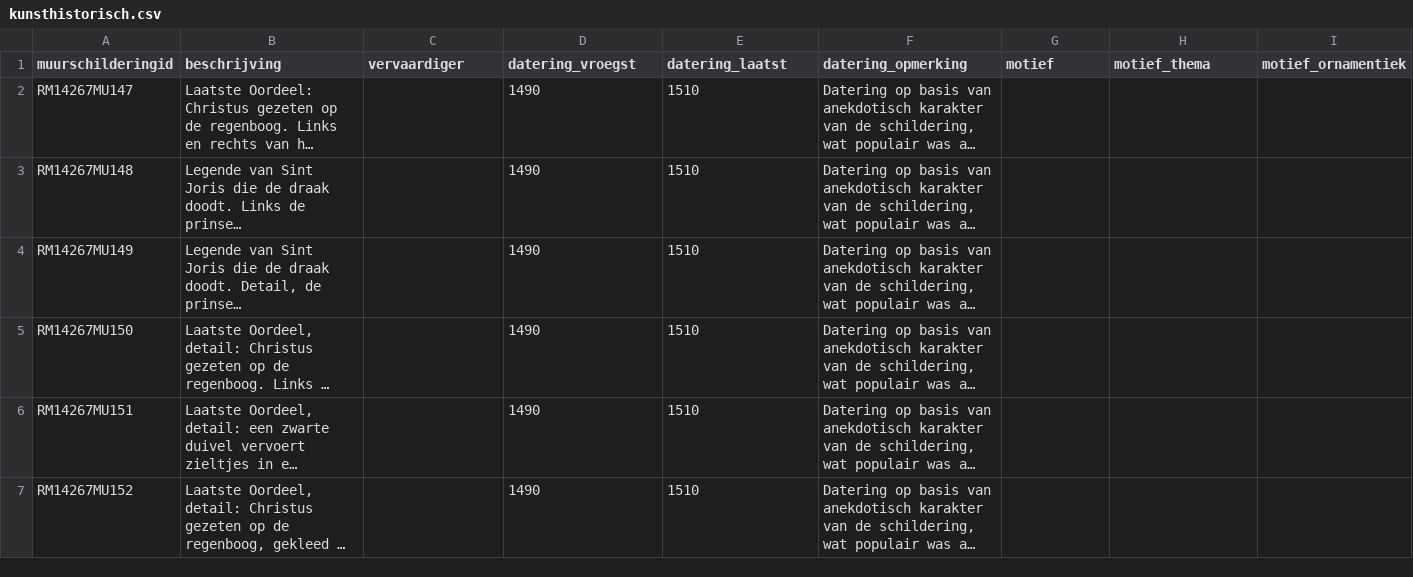
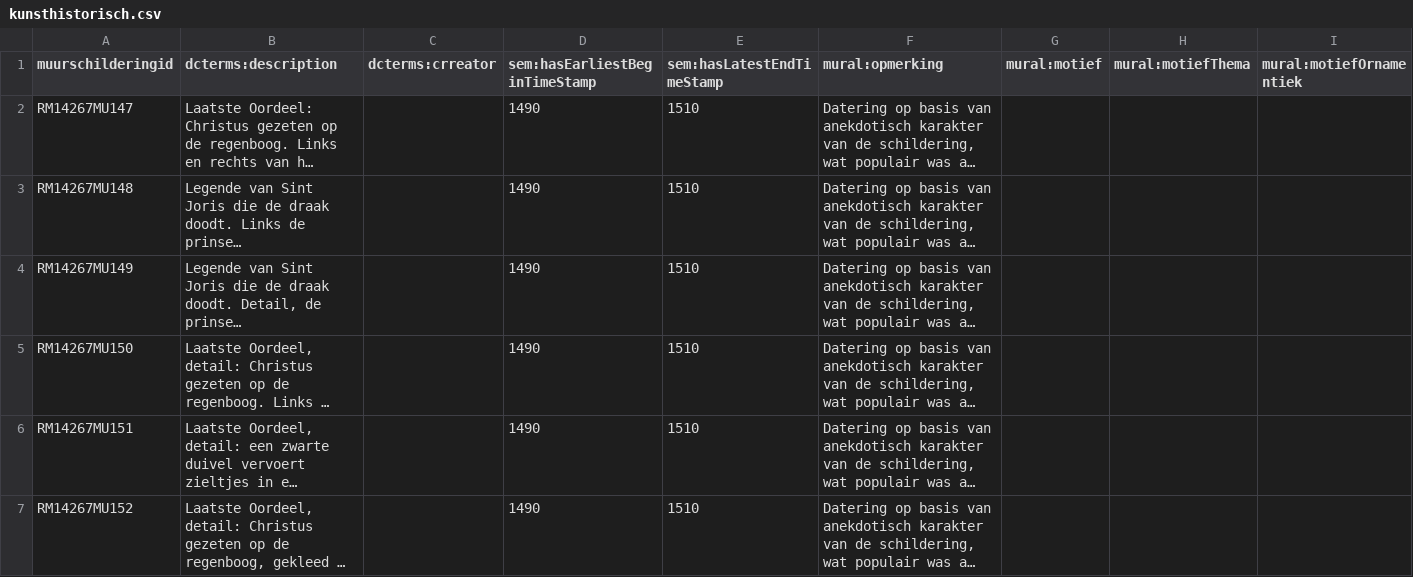
Before and after one commit to mmmenno/muurschilderingen, a CSV file: data/kunsthistorisch.csv, drawn as a sheet; only a part is shown; long unchanged cells end in …; the diff covers the shown part only; the diff names each change by its address in the sheet, - before the commit and + after, or states it on an @@ line.

```diff
--- a/data/kunsthistorisch.csv
+++ b/data/kunsthistorisch.csv
-B1: beschrijving
+B1: dcterms:description
-C1: vervaardiger
+C1: dcterms:crreator
-D1: datering_vroegst
+D1: sem:hasEarliestBeginTimeStamp
-E1: datering_laatst
+E1: sem:hasLatestEndTimeStamp
-F1: datering_opmerking
+F1: mural:opmerking
-G1: motief
+G1: mural:motief
-H1: motief_thema
+H1: mural:motiefThema
-I1: motief_ornamentiek
+I1: mural:motiefOrnamentiek
```
Also changed, not shown: 3 edited cells elsewhere in this file, data/gebouwen.csv, data/materiaaltechnisch.csv, 3 other files.
